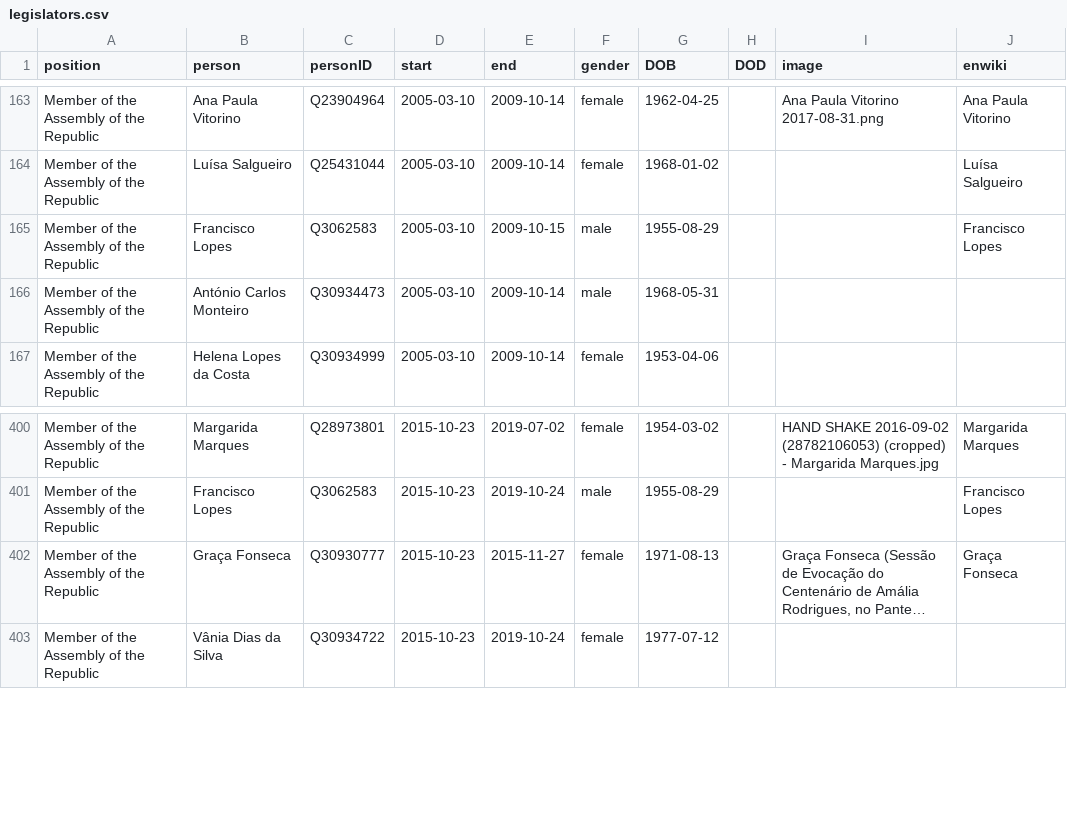
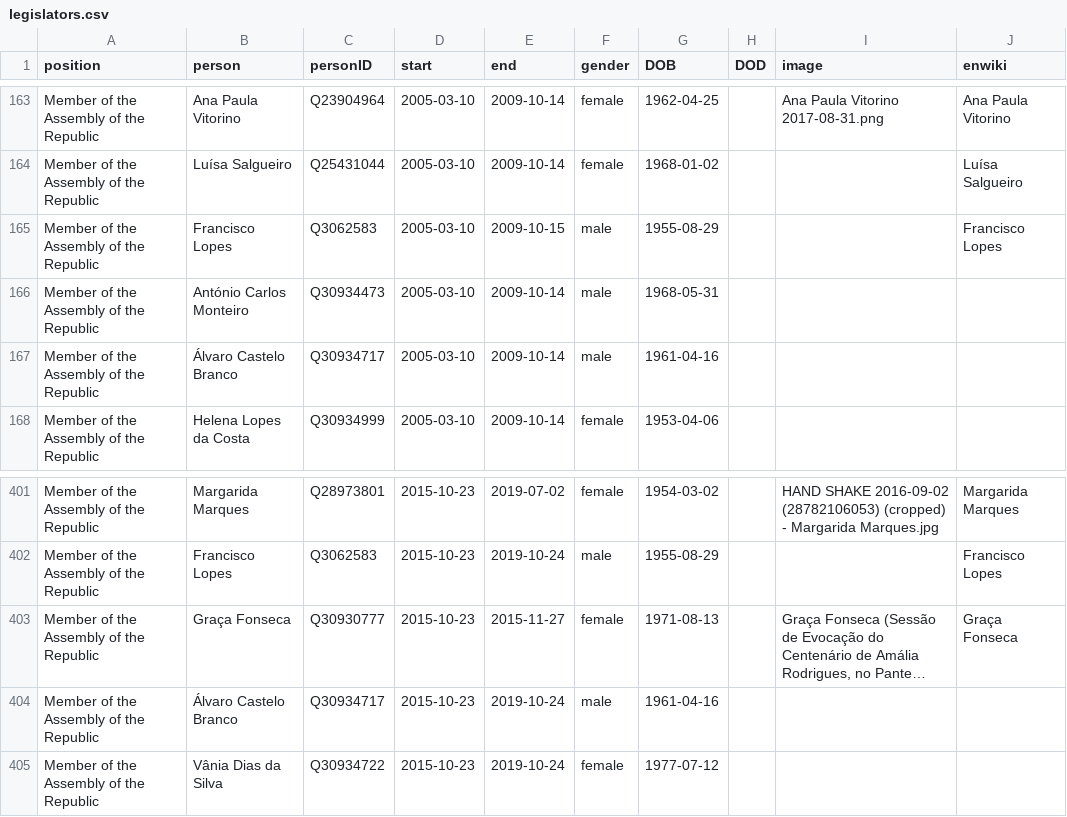
Before and after one commit to every-politician-scrapers/portugal-cabinet, a CSV file: html/legislators.csv, drawn as a sheet; only a part is shown, gaps mark what is left out; long unchanged cells end in …; the diff names each change by its address in the sheet, - before the commit and + after, or states it on an @@ line.

```diff
--- a/html/legislators.csv
+++ b/html/legislators.csv
+row 167: Member of the Assembly of the Republic | Álvaro Castelo Branco | Q30934717 | 2005-03-10 | 2009-10-14 | male | 1961-04-16
+row 404: Member of the Assembly of the Republic | Álvaro Castelo Branco | Q30934717 | 2015-10-23 | 2019-10-24 | male | 1961-04-16
```
Also changed, not shown: html/positions.csv.
